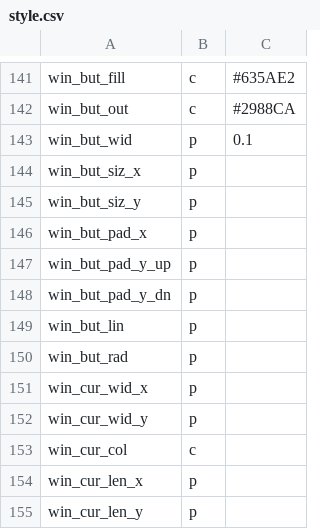
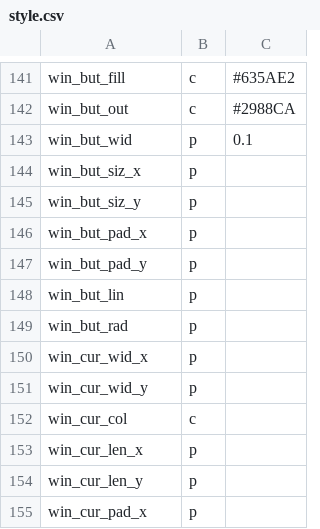
Before and after one commit to staetyk/soweli_li_sina, a CSV file: style.csv, drawn as a sheet; only a part is shown, gaps mark what is left out; the shorter side is filled out with more unchanged rows.

```diff
--- a/style.csv
+++ b/style.csv
@@ -146,4 +146,3 @@ win_but_siz_y, p,
 win_but_pad_x, p,
-win_but_pad_y_up, p,
-win_but_pad_y_dn, p,
+win_but_pad_y, p,
 win_but_lin, p,
```
Also changed, not shown: 6 other files.
